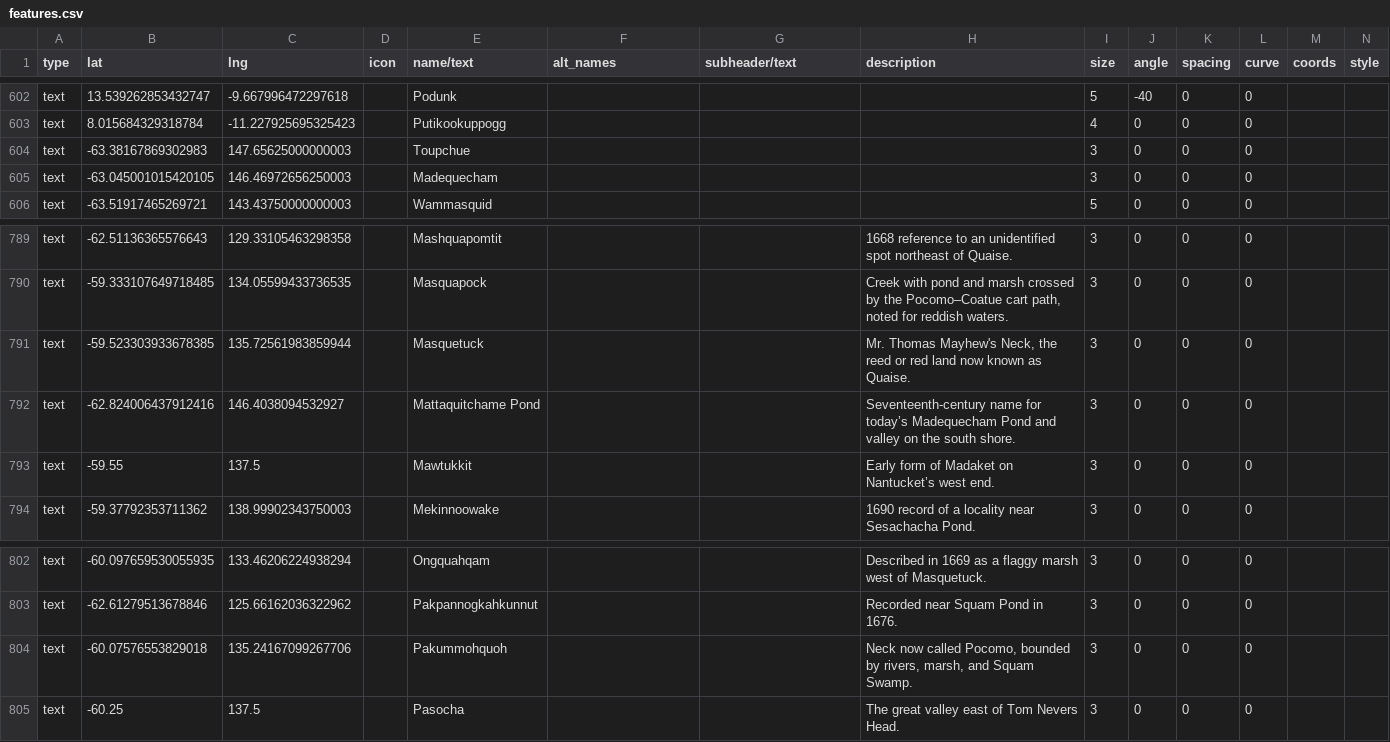
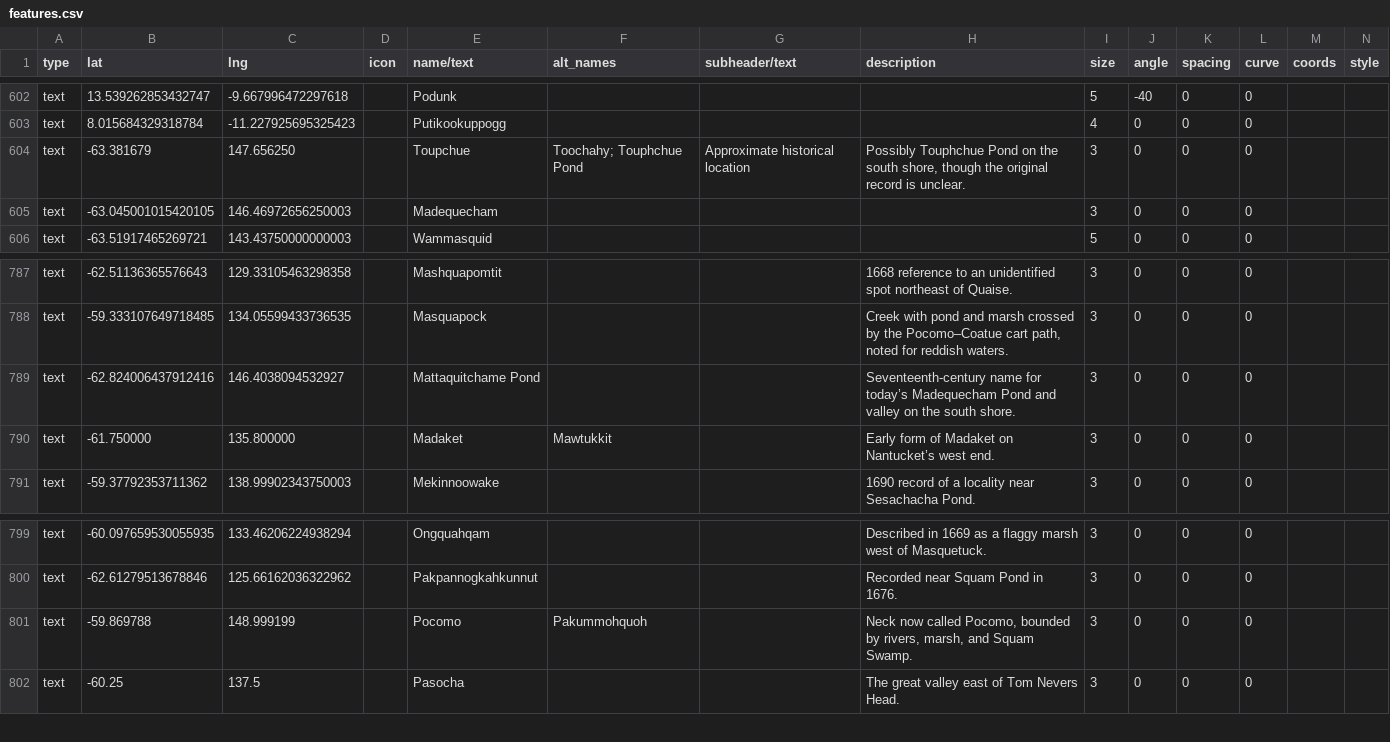
Before and after one commit to nativenewengland/map, a CSV file: data/features.csv, drawn as a sheet; only a part is shown, gaps mark what is left out; removed rows and columns are numbered as before the commit, all else as after; rows hold the shown columns only; the diff covers the shown part only; the diff names each change by its address in the sheet, - before the commit and + after, or states it on an @@ line.

```diff
--- a/data/features.csv
+++ b/data/features.csv
-B604 (lat): -63.38167869302983
+B604 (lat): -63.381679
-C604 (lng): 147.65625000000003
+C604 (lng): 147.656250
-F604 (alt_names): (empty)
+F604 (alt_names): Toochahy; Touphchue Pond
-G604 (subheader/text): (empty)
+G604 (subheader/text): Approximate historical location
-H604 (description): (empty)
+H604 (description): Possibly Touphchue Pond on the south shore, though the original record is unclear.
-row 791: text | -59.523303933678385 | 135.72561983859944 |  | Masquetuck |  |  | Mr. Thomas Mayhew's Neck, the reed or red land now known as Quaise. | 3 | 0 | 0 | 0
-B790 (lat): -59.55
+B790 (lat): -61.750000
-C790 (lng): 137.5
+C790 (lng): 135.800000
-E790 (name/text): Mawtukkit
+E790 (name/text): Madaket
-F790 (alt_names): (empty)
+F790 (alt_names): Mawtukkit
-B801 (lat): -60.07576553829018
+B801 (lat): -59.869788
-C801 (lng): 135.24167099267706
+C801 (lng): 148.999199
-E801 (name/text): Pakummohquoh
+E801 (name/text): Pocomo
-F801 (alt_names): (empty)
+F801 (alt_names): Pakummohquoh
```
Also changed, not shown: 5 removed rows and 21 edited cells elsewhere in this file.
